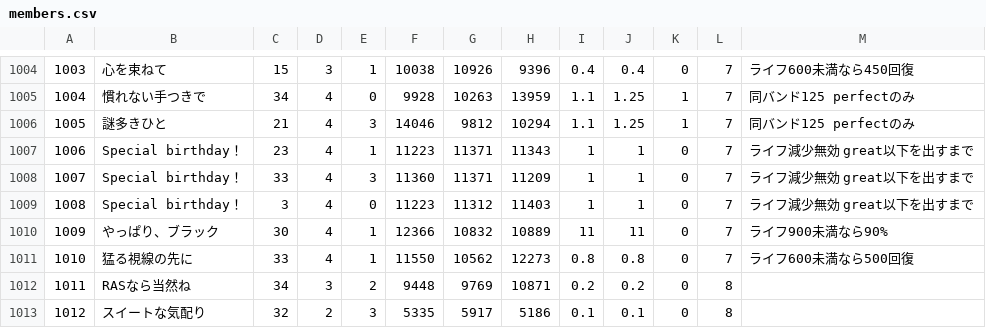
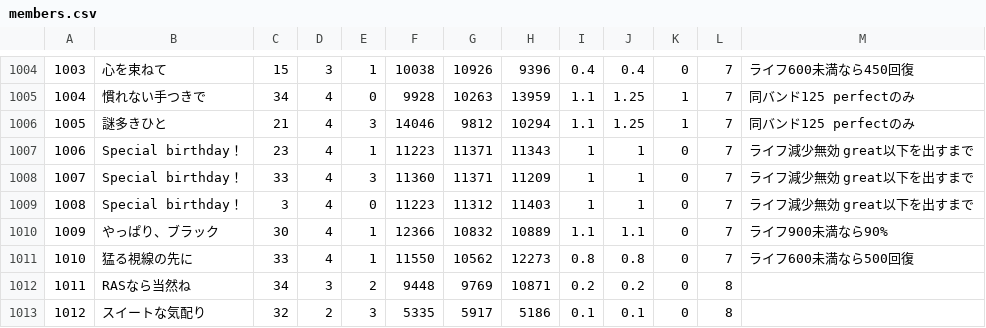
Before and after one commit to hylian-flute/gbp-auto_party, a CSV file: data/members.csv, drawn as a sheet; only a part is shown, gaps mark what is left out.

```diff
--- a/data/members.csv
+++ b/data/members.csv
@@ -1009,3 +1009,3 @@
 1008,Special birthday！,3,4,0,11223,11312,11403,1,1,0,7,ライフ減少無効 great以下を出すまで
-1009,やっぱり、ブラック,30,4,1,12366,10832,10889,11,11,0,7,ライフ900未満なら90%
+1009,やっぱり、ブラック,30,4,1,12366,10832,10889,1.1,1.1,0,7,ライフ900未満なら90%
 1010,猛る視線の先に,33,4,1,11550,10562,12273,0.8,0.8,0,7,ライフ600未満なら500回復
```
Also changed, not shown: 1 other file.
